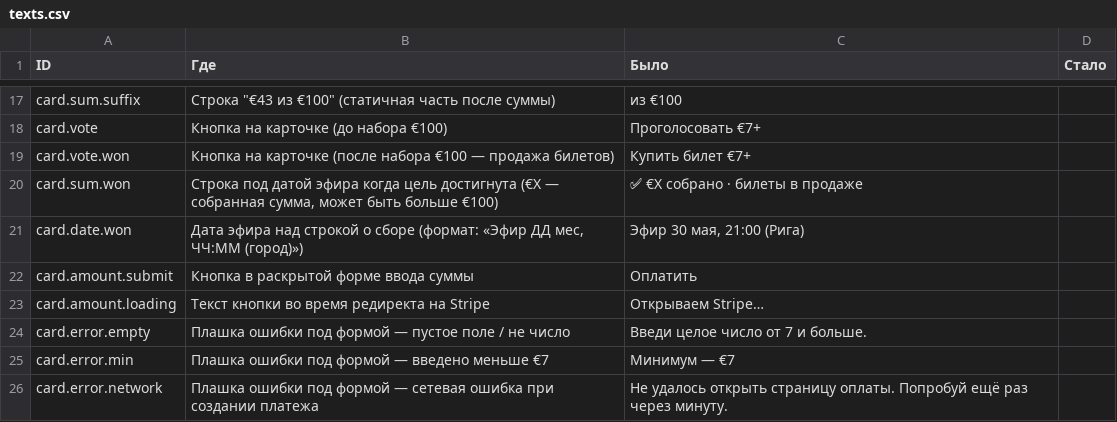
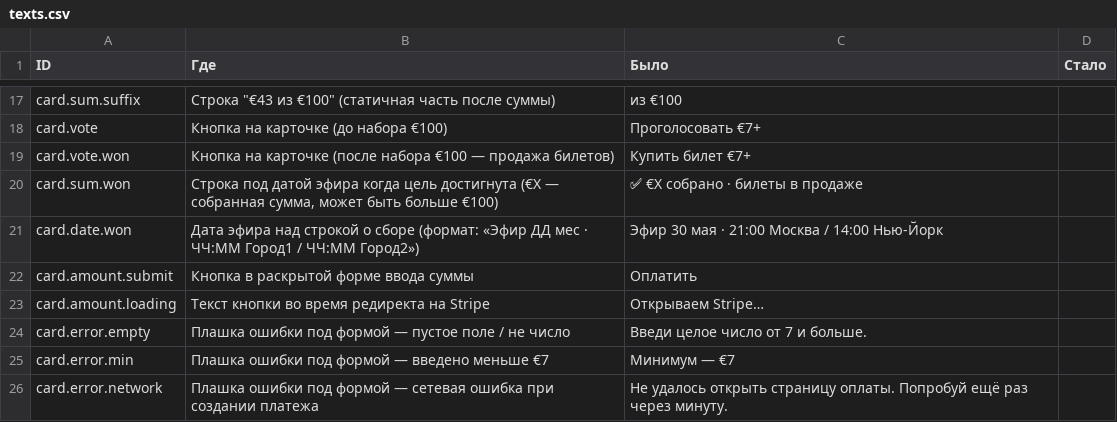
Before and after one commit to evgenyfeldman/smotrimvmeste, a CSV file: texts.csv, drawn as a sheet; only a part is shown, gaps mark what is left out.

Commit message:
tweak: дата эфира — Москва и Нью-Йорк вместо Риги (рижское 21:00 не меняется)

```diff
--- a/texts.csv
+++ b/texts.csv
@@ -20,3 +20,3 @@ card.vote.won,Кнопка на карточке (после набора €100
 card.sum.won,"Строка под датой эфира когда цель достигнута (€X — собранная сумма, может быть больше €100)","✅ €X собрано · билеты в продаже",
-card.date.won,"Дата эфира над строкой о сборе (формат: «Эфир ДД мес, ЧЧ:ММ (город)»)","Эфир 30 мая, 21:00 (Рига)",
+card.date.won,"Дата эфира над строкой о сборе (формат: «Эфир ДД мес · ЧЧ:ММ Город1 / ЧЧ:ММ Город2»)","Эфир 30 мая · 21:00 Москва / 14:00 Нью-Йорк",
 card.amount.submit,Кнопка в раскрытой форме ввода суммы,"Оплатить",
```
Also changed, not shown: 1 other file.
